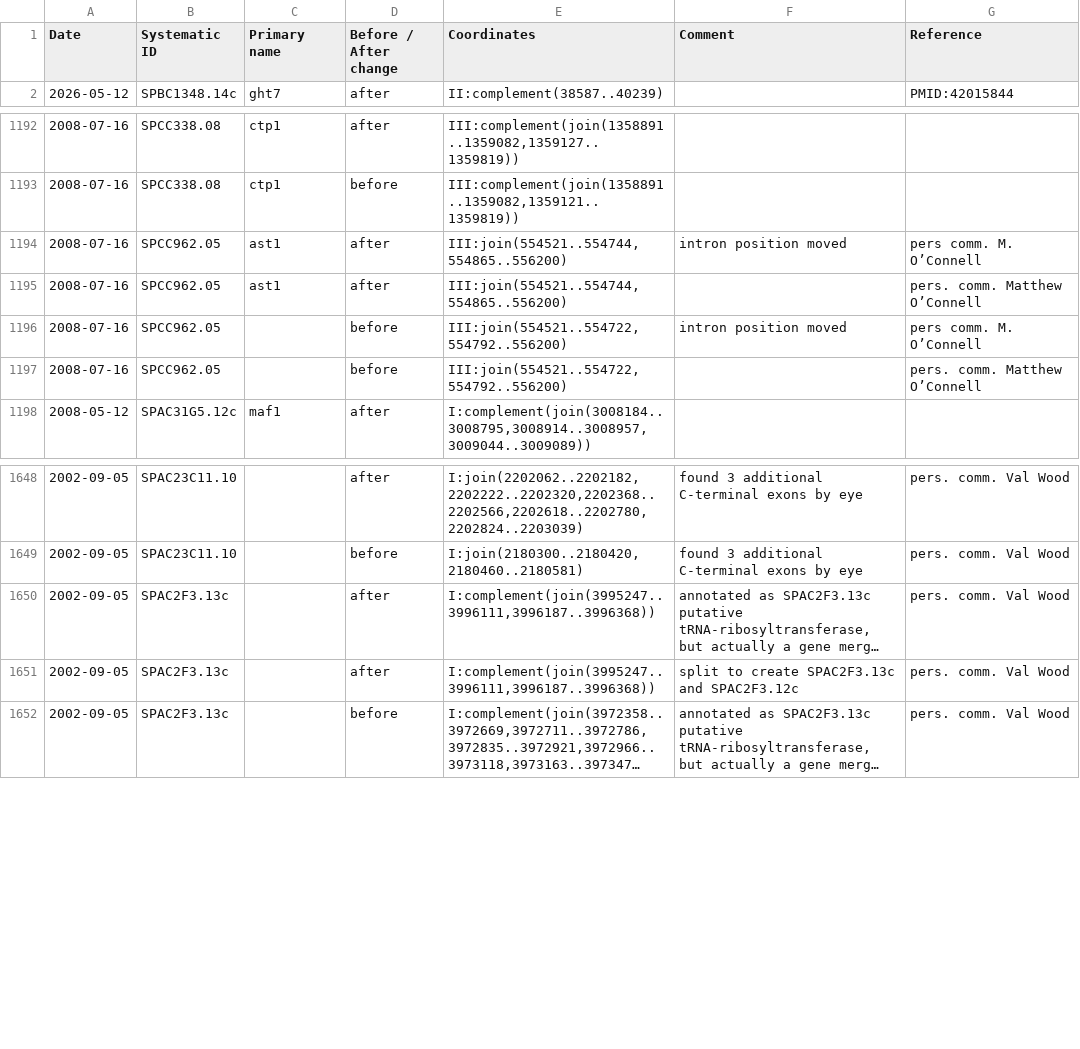
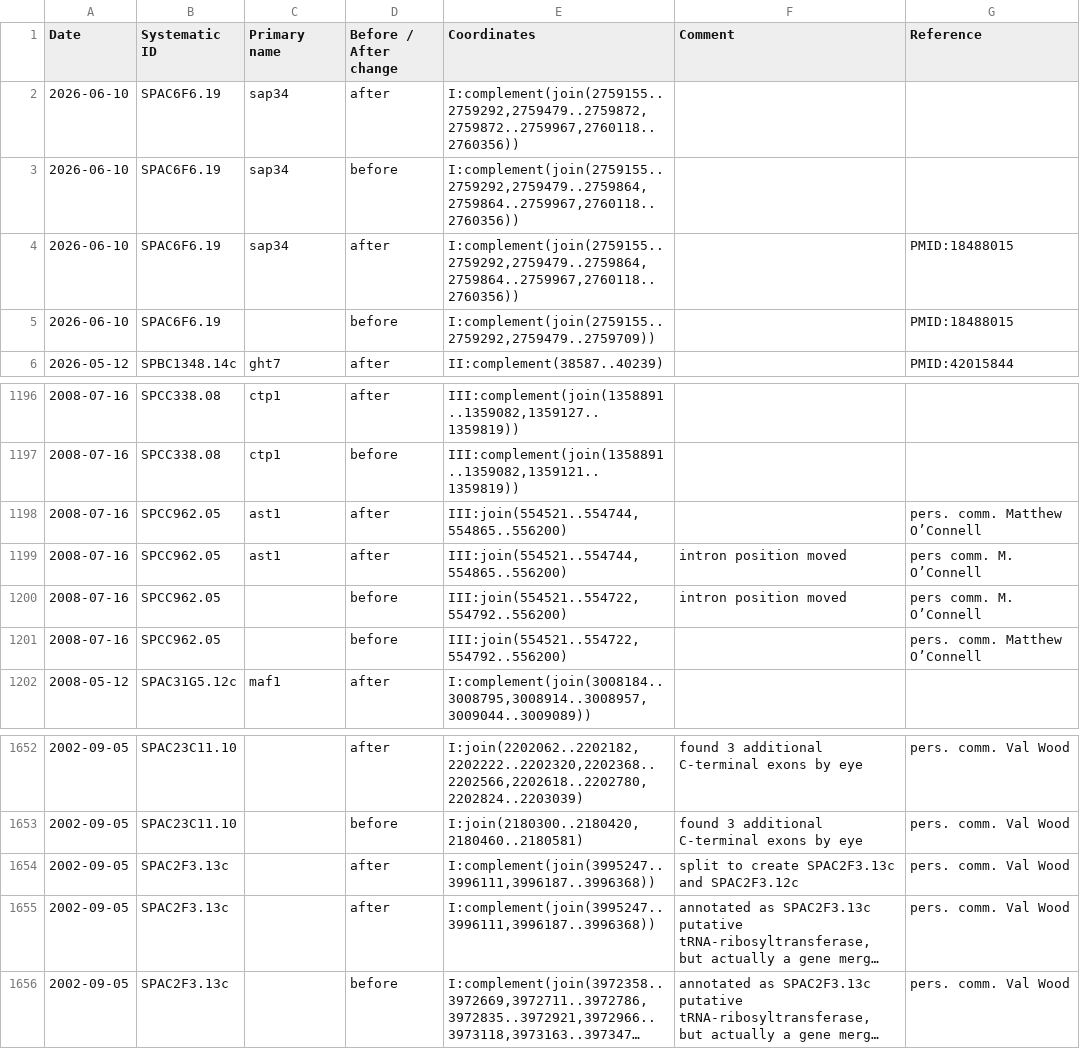
Before and after one commit to pombase/genome_changelog, a TSV file: results/pombase_tables/gene-coordinate-change-data-protein-coding.tsv, drawn as a sheet; only a part is shown, gaps mark what is left out; long unchanged cells end in …; the diff names each change by its address in the sheet, - before the commit and + after, or states it on an @@ line.

```diff
--- a/results/pombase_tables/gene-coordinate-change-data-protein-coding.tsv
+++ b/results/pombase_tables/gene-coordinate-change-data-protein-coding.tsv
+row 2: 2026-06-10 | SPAC6F6.19 | sap34 | after | I:complement(join(2759155..2759292,2759479..2759872,2759872..2759967,2760118..2760356))
+row 3: 2026-06-10 | SPAC6F6.19 | sap34 | before | I:complement(join(2759155..2759292,2759479..2759864,2759864..2759967,2760118..2760356))
+row 4: 2026-06-10 | SPAC6F6.19 | sap34 | after | I:complement(join(2759155..2759292,2759479..2759864,2759864..2759967,2760118..2760356)) |  | PMID:18488015
+row 5: 2026-06-10 | SPAC6F6.19 |  | before | I:complement(join(2759155..2759292,2759479..2759709)) |  | PMID:18488015
@@ row 1194 moved to row 1199: 2008-07-16 @@
@@ row 1650 moved to row 1655: 2002-09-05 @@
```
Also changed, not shown: results/genome_changes_summary.tsv, results/genome_changes_summary_comments.tsv, 9 other files.
